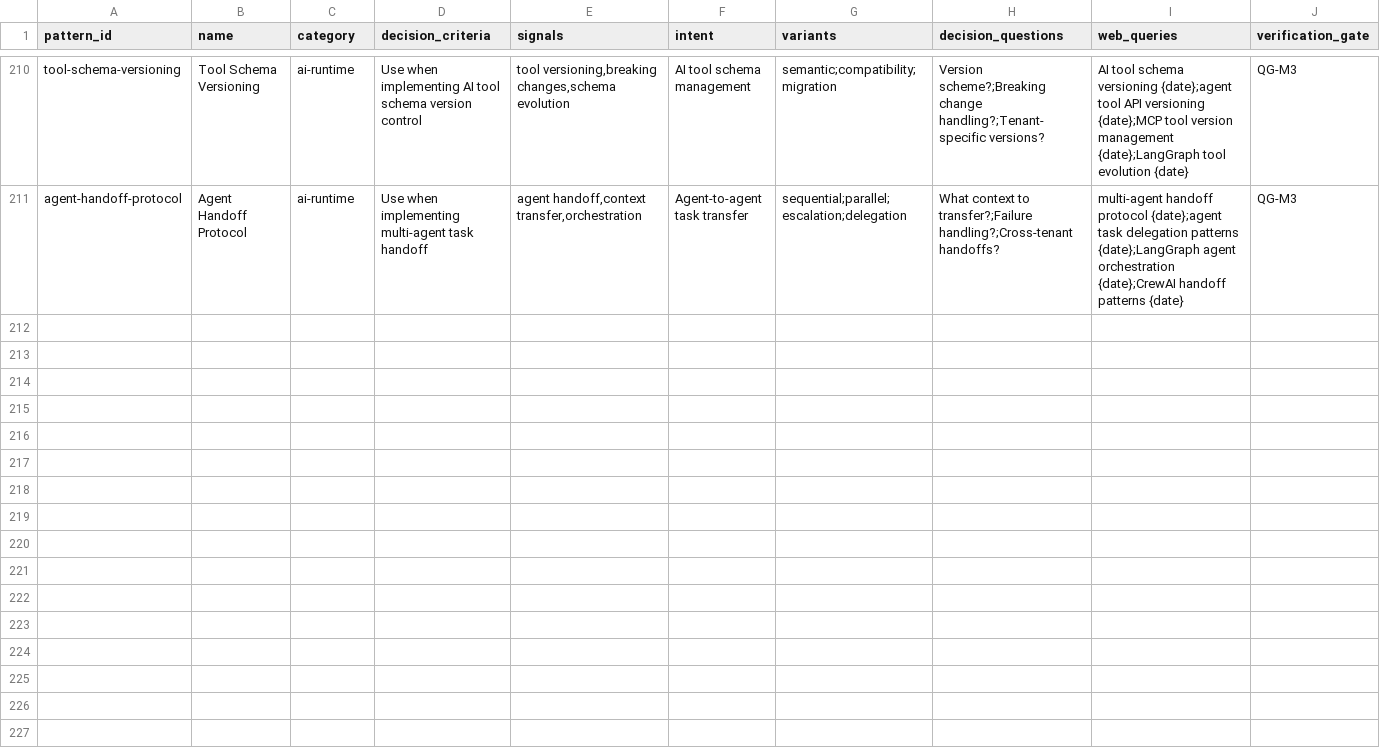
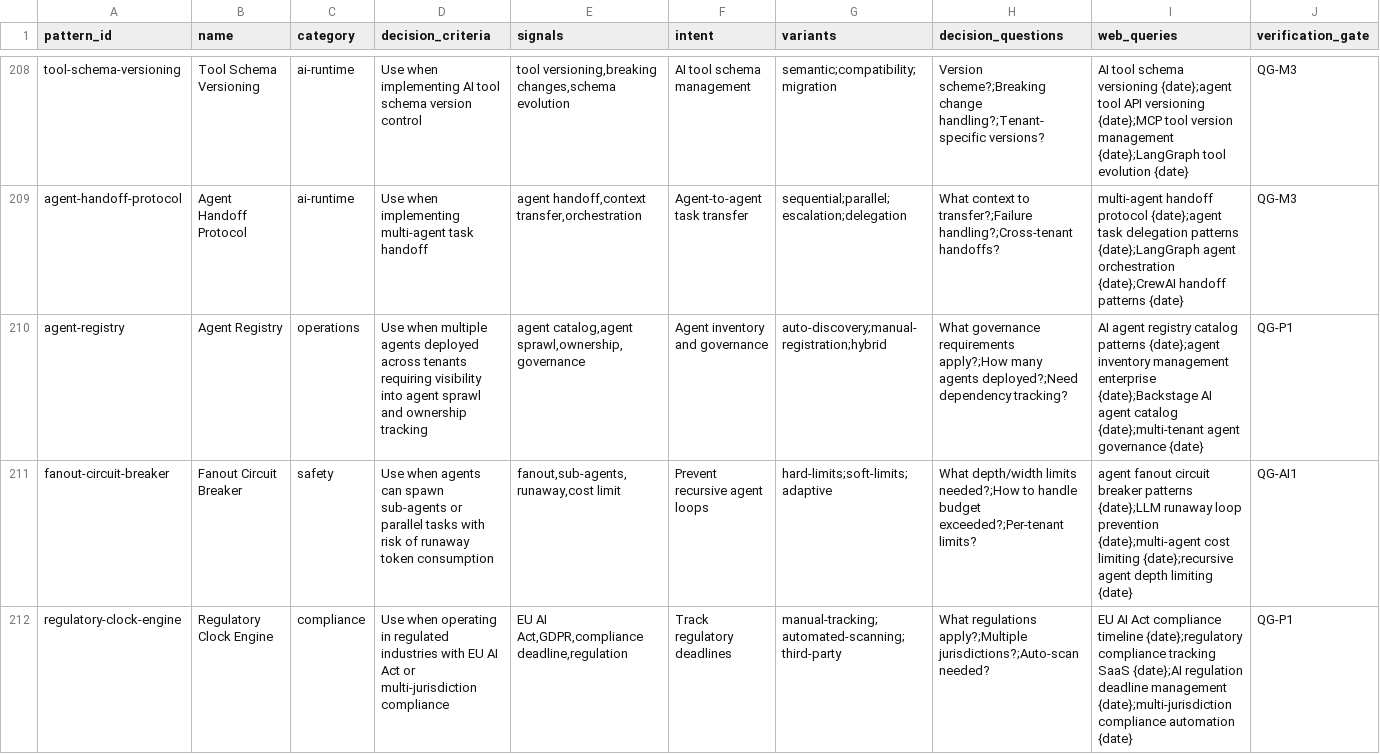
Before and after one commit to mira5557373/bmad-bam, a CSV file: src-v2/data/bam-patterns.csv, drawn as a sheet; only a part is shown, gaps mark what is left out; rows hold the shown columns only; the diff covers the shown part only; the diff names each change by its address in the sheet, - before the commit and + after, or states it on an @@ line.

```diff
--- a/src-v2/data/bam-patterns.csv
+++ b/src-v2/data/bam-patterns.csv
+row 210: agent-registry | Agent Registry | operations | Use when multiple agents deployed across tenants requiring visibility into agent sprawl and ownership tracking | agent catalog,agent sprawl,ownership,governance | Agent inventory and governance | auto-discovery;manual-registration;hybrid | What governance requirements apply?;How many agents deployed?;Need dependency tracking? | AI agent registry catalog patterns {date};agent inventory management enterprise {date};Backstage AI agent catalog {date};multi-tenant agent governance {date} | QG-P1
+row 211: fanout-circuit-breaker | Fanout Circuit Breaker | safety | Use when agents can spawn sub-agents or parallel tasks with risk of runaway token consumption | fanout,sub-agents,runaway,cost limit | Prevent recursive agent loops | hard-limits;soft-limits;adaptive | What depth/width limits needed?;How to handle budget exceeded?;Per-tenant limits? | agent fanout circuit breaker patterns {date};LLM runaway loop prevention {date};multi-agent cost limiting {date};recursive agent depth limiting {date} | QG-AI1
+row 212: regulatory-clock-engine | Regulatory Clock Engine | compliance | Use when operating in regulated industries with EU AI Act or multi-jurisdiction compliance | EU AI Act,GDPR,compliance deadline,regulation | Track regulatory deadlines | manual-tracking;automated-scanning;third-party | What regulations apply?;Multiple jurisdictions?;Auto-scan needed? | EU AI Act compliance timeline {date};regulatory compliance tracking SaaS {date};AI regulation deadline management {date};multi-jurisdiction compliance automation {date} | QG-P1
```
Also changed, not shown: 6 added rows and 2 removed rows elsewhere in this file.
